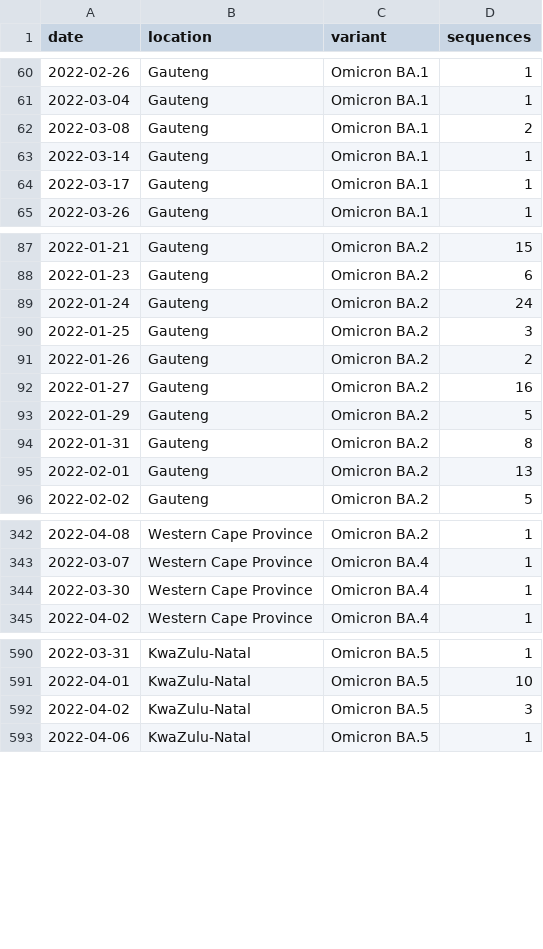
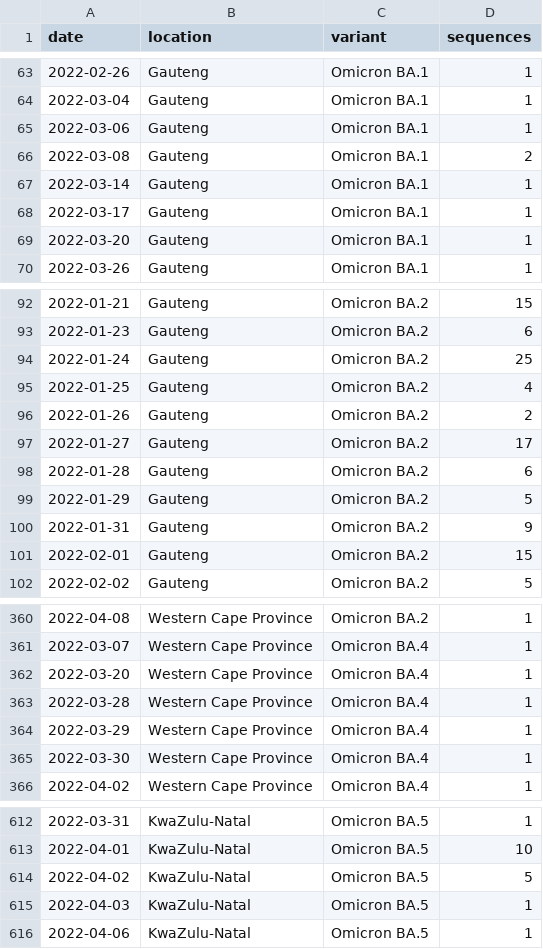
Before and after one commit to blab/rt-from-frequency-dynamics, a TSV file: data/omicron-south-africa-ba4-ba5/omicron-south-africa-ba4-ba5_location-variant-sequence-counts.tsv, drawn as a sheet; only a part is shown, gaps mark what is left out; the diff covers the shown part only.

Commit message:
Omicron South Africa BA.4 BA.5 data update Apr 27

```diff
--- a/data/omicron-south-africa-ba4-ba5/omicron-south-africa-ba4-ba5_location-variant-sequence-counts.tsv
+++ b/data/omicron-south-africa-ba4-ba5/omicron-south-africa-ba4-ba5_location-variant-sequence-counts.tsv
@@ -61,2 +64,3 @@ date	location	variant	sequences
 2022-03-04	Gauteng	Omicron BA.1	1
+2022-03-06	Gauteng	Omicron BA.1	1
 2022-03-08	Gauteng	Omicron BA.1	2
@@ -64,2 +68,3 @@ date	location	variant	sequences
 2022-03-17	Gauteng	Omicron BA.1	1
+2022-03-20	Gauteng	Omicron BA.1	1
 2022-03-26	Gauteng	Omicron BA.1	1
@@ -88,9 +93,10 @@ date	location	variant	sequences
 2022-01-23	Gauteng	Omicron BA.2	6
-2022-01-24	Gauteng	Omicron BA.2	24
-2022-01-25	Gauteng	Omicron BA.2	3
+2022-01-24	Gauteng	Omicron BA.2	25
+2022-01-25	Gauteng	Omicron BA.2	4
 2022-01-26	Gauteng	Omicron BA.2	2
-2022-01-27	Gauteng	Omicron BA.2	16
+2022-01-27	Gauteng	Omicron BA.2	17
+2022-01-28	Gauteng	Omicron BA.2	6
 2022-01-29	Gauteng	Omicron BA.2	5
-2022-01-31	Gauteng	Omicron BA.2	8
-2022-02-01	Gauteng	Omicron BA.2	13
+2022-01-31	Gauteng	Omicron BA.2	9
+2022-02-01	Gauteng	Omicron BA.2	15
 2022-02-02	Gauteng	Omicron BA.2	5
@@ -343,2 +361,5 @@ date	location	variant	sequences
 2022-03-07	Western Cape Province	Omicron BA.4	1
+2022-03-20	Western Cape Province	Omicron BA.4	1
+2022-03-28	Western Cape Province	Omicron BA.4	1
+2022-03-29	Western Cape Province	Omicron BA.4	1
 2022-03-30	Western Cape Province	Omicron BA.4	1
@@ -591,3 +613,4 @@ date	location	variant	sequences
 2022-04-01	KwaZulu-Natal	Omicron BA.5	10
-2022-04-02	KwaZulu-Natal	Omicron BA.5	3
+2022-04-02	KwaZulu-Natal	Omicron BA.5	5
+2022-04-03	KwaZulu-Natal	Omicron BA.5	1
 2022-04-06	KwaZulu-Natal	Omicron BA.5	1
```
Also changed, not shown: 16 added rows and 21 edited cells elsewhere in this file, data/omicron-south-africa-ba4-ba5/omicron-south-africa-ba4-ba5_location-case-counts.tsv, 1 other file.
